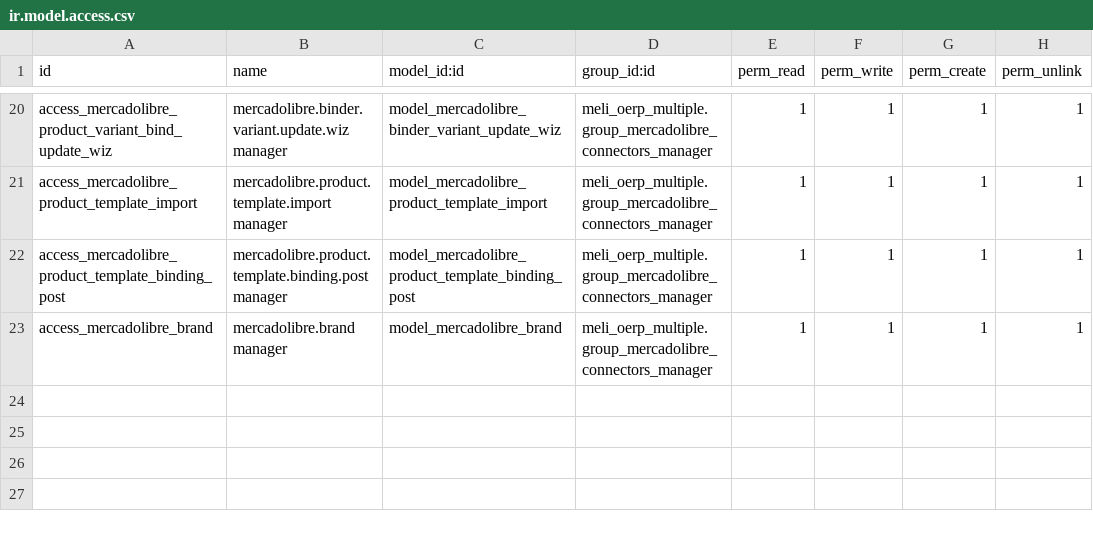
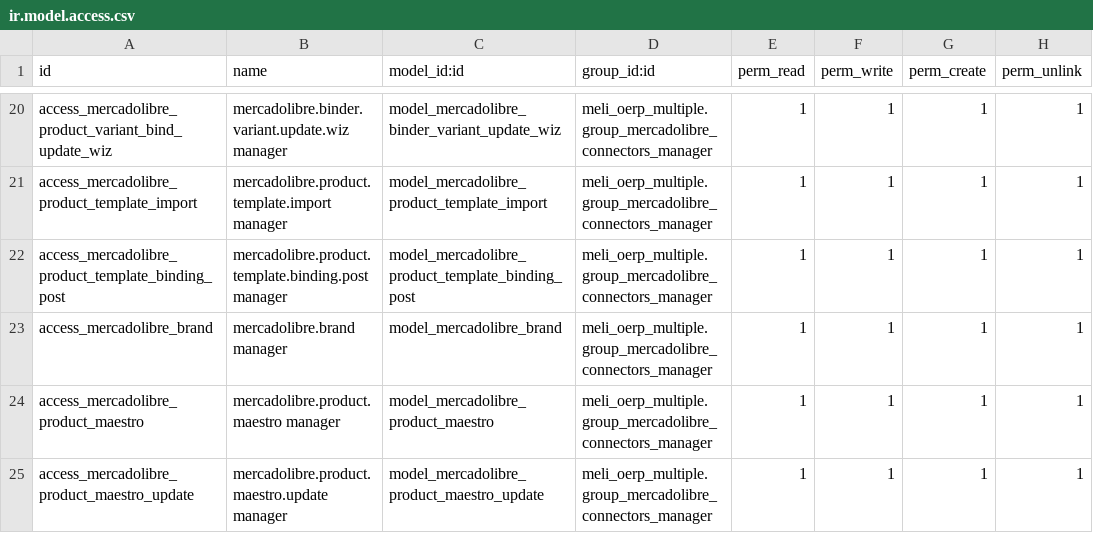
Before and after one commit to binaural-dev/odoo-venezuela, a CSV file: third-party/meli_oerp_multiple/security/ir.model.access.csv, drawn as a sheet; only a part is shown, gaps mark what is left out; the diff names each change by its address in the sheet, - before the commit and + after, or states it on an @@ line.

```diff
--- a/third-party/meli_oerp_multiple/security/ir.model.access.csv
+++ b/third-party/meli_oerp_multiple/security/ir.model.access.csv
+row 24: access_mercadolibre_product_maestro | mercadolibre.product.maestro manager | model_mercadolibre_product_maestro | meli_oerp_multiple.group_mercadolibre_connectors_manager | 1 | 1 | 1 | 1
+row 25: access_mercadolibre_product_maestro_update | mercadolibre.product.maestro.update manager | model_mercadolibre_product_maestro_update | meli_oerp_multiple.group_mercadolibre_connectors_manager | 1 | 1 | 1 | 1
```
Also changed, not shown: 28 other files.
